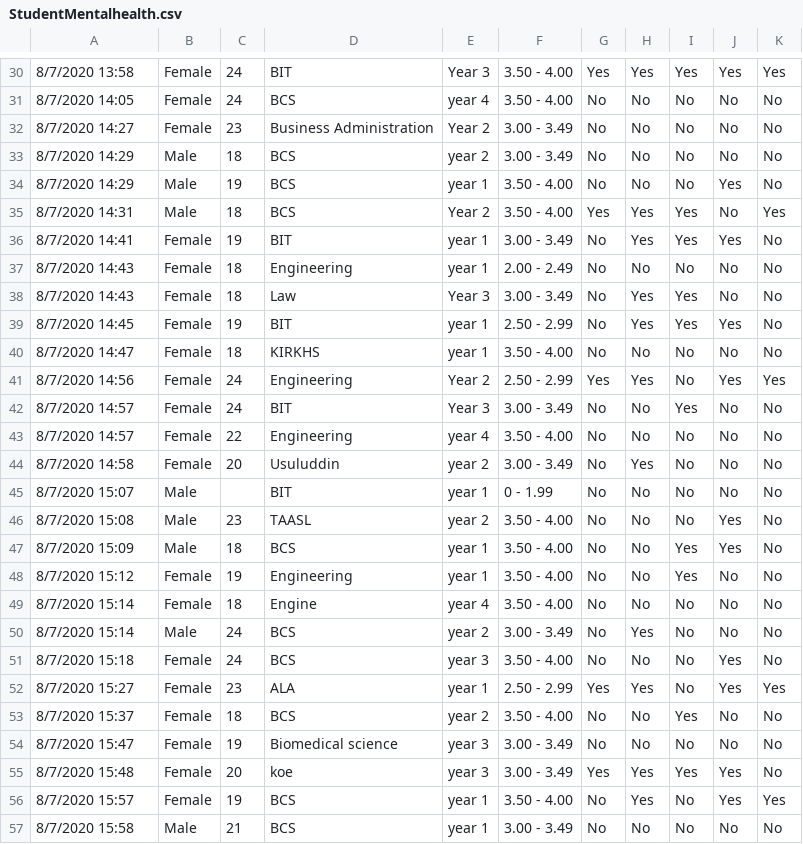
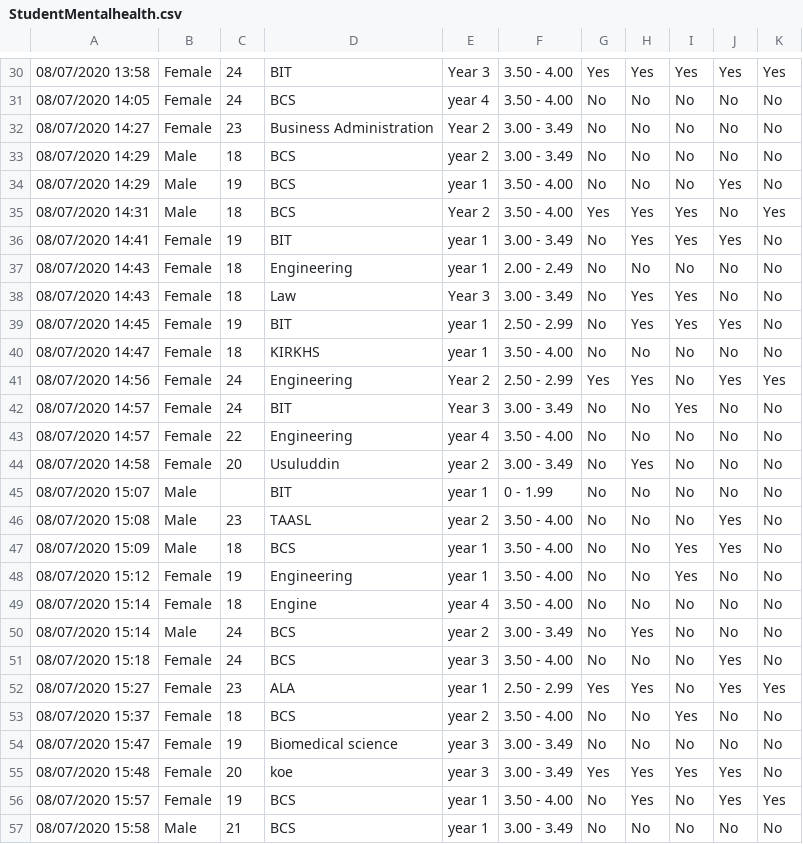
Before and after one commit to madhuribasava/DSC640_BigData, a CSV file: StudentMentalhealth.csv, drawn as a sheet; only a part is shown, gaps mark what is left out; the diff covers the shown part only; the diff names each change by its address in the sheet, - before the commit and + after, or states it on an @@ line.

```diff
--- a/StudentMentalhealth.csv
+++ b/StudentMentalhealth.csv
-A30: 8/7/2020 13:58
+A30: 08/07/2020 13:58
-A31: 8/7/2020 14:05
+A31: 08/07/2020 14:05
-A32: 8/7/2020 14:27
+A32: 08/07/2020 14:27
-A33:A34: 8/7/2020 14:29
+A33:A34: 08/07/2020 14:29
-A35: 8/7/2020 14:31
+A35: 08/07/2020 14:31
-A36: 8/7/2020 14:41
+A36: 08/07/2020 14:41
-A37:A38: 8/7/2020 14:43
+A37:A38: 08/07/2020 14:43
-A39: 8/7/2020 14:45
+A39: 08/07/2020 14:45
-A40: 8/7/2020 14:47
+A40: 08/07/2020 14:47
-A41: 8/7/2020 14:56
+A41: 08/07/2020 14:56
-A42:A43: 8/7/2020 14:57
+A42:A43: 08/07/2020 14:57
-A44: 8/7/2020 14:58
+A44: 08/07/2020 14:58
-A45: 8/7/2020 15:07
+A45: 08/07/2020 15:07
-A46: 8/7/2020 15:08
+A46: 08/07/2020 15:08
-A47: 8/7/2020 15:09
+A47: 08/07/2020 15:09
-A48: 8/7/2020 15:12
+A48: 08/07/2020 15:12
-A49:A50: 8/7/2020 15:14
+A49:A50: 08/07/2020 15:14
-A51: 8/7/2020 15:18
+A51: 08/07/2020 15:18
-A52: 8/7/2020 15:27
+A52: 08/07/2020 15:27
-A53: 8/7/2020 15:37
+A53: 08/07/2020 15:37
-A54: 8/7/2020 15:47
+A54: 08/07/2020 15:47
-A55: 8/7/2020 15:48
+A55: 08/07/2020 15:48
-A56: 8/7/2020 15:57
+A56: 08/07/2020 15:57
-A57: 8/7/2020 15:58
+A57: 08/07/2020 15:58
```
Also changed, not shown: 50 edited cells elsewhere in this file.
